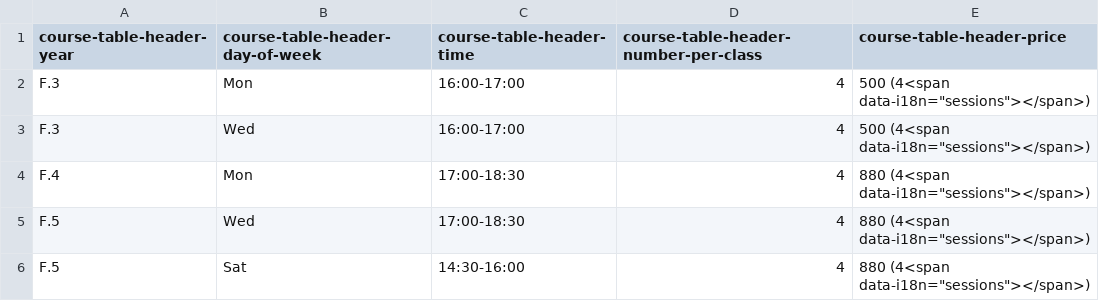
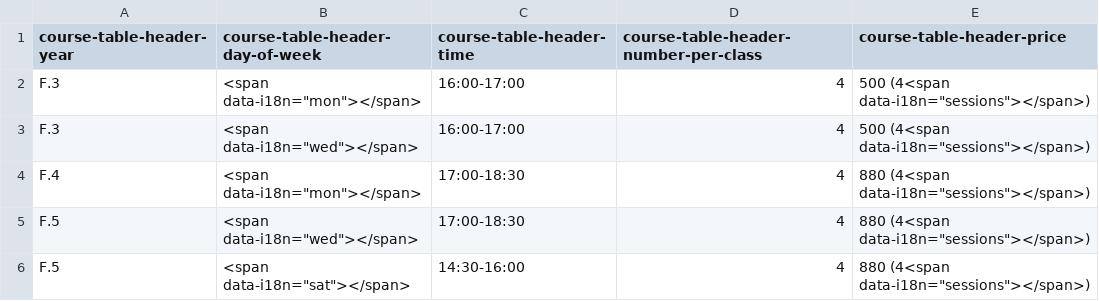
Before and after one commit to feynman-classroom/course_timetable, a CSV file: regular/chemistry/senior.csv, drawn as a sheet.

```diff
--- a/regular/chemistry/senior.csv
+++ b/regular/chemistry/senior.csv
@@ -1,6 +1,6 @@
 course-table-header-year,course-table-header-day-of-week,course-table-header-time,course-table-header-number-per-class,course-table-header-price
-F.3,Mon,16:00-17:00,4,500 (4<span data-i18n="sessions"></span>)
-F.3,Wed,16:00-17:00,4,500 (4<span data-i18n="sessions"></span>)
-F.4,Mon,17:00-18:30,4,880 (4<span data-i18n="sessions"></span>)
-F.5,Wed,17:00-18:30,4,880 (4<span data-i18n="sessions"></span>)
-F.5,Sat,14:30-16:00,4,880 (4<span data-i18n="sessions"></span>)
+F.3,<span data-i18n="mon"></span>,16:00-17:00,4,500 (4<span data-i18n="sessions"></span>)
+F.3,<span data-i18n="wed"></span>,16:00-17:00,4,500 (4<span data-i18n="sessions"></span>)
+F.4,<span data-i18n="mon"></span>,17:00-18:30,4,880 (4<span data-i18n="sessions"></span>)
+F.5,<span data-i18n="wed"></span>,17:00-18:30,4,880 (4<span data-i18n="sessions"></span>)
+F.5,<span data-i18n="sat"></span>,14:30-16:00,4,880 (4<span data-i18n="sessions"></span>)
```
Also changed, not shown: regular/biology/senior.csv, regular/mathematics/junior.csv, 3 other files.
